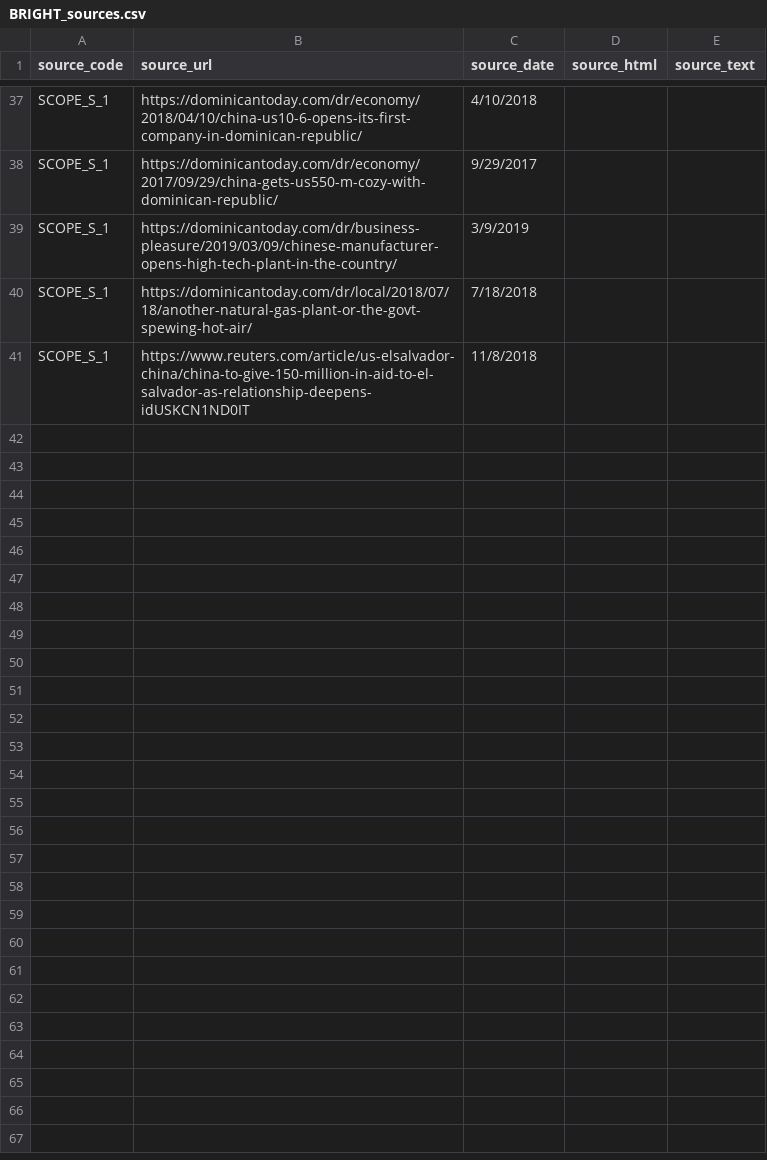
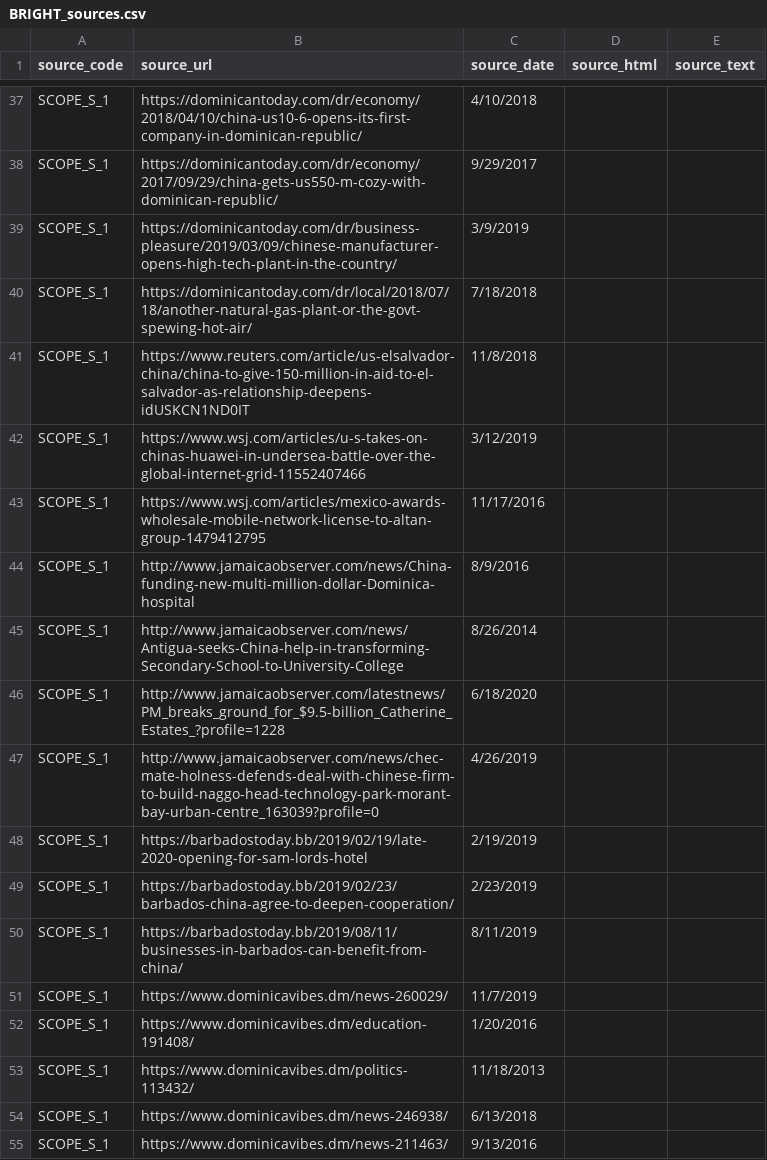
Before and after one commit to wmgeolab/scope, a CSV file: resources/scope_humantrial_sources/bright/BRIGHT_sources.csv, drawn as a sheet; only a part is shown, gaps mark what is left out.

```diff
--- a/resources/scope_humantrial_sources/bright/BRIGHT_sources.csv
+++ b/resources/scope_humantrial_sources/bright/BRIGHT_sources.csv
@@ -41 +41,15 @@ SCOPE_S_1,https://dominicantoday.com/dr/local/2018/07/18/another-natural-gas-pla
 SCOPE_S_1,https://www.reuters.com/article/us-elsalvador-china/china-to-give-150-million-in-aid-to-el-salvador-as-relationship-deepens-idUSKCN1ND0IT,11/8/2018,,
+SCOPE_S_1,https://www.wsj.com/articles/u-s-takes-on-chinas-huawei-in-undersea-battle-over-the-global-internet-grid-11552407466,3/12/2019,,
+SCOPE_S_1,https://www.wsj.com/articles/mexico-awards-wholesale-mobile-network-license-to-altan-group-1479412795,11/17/2016,,
+SCOPE_S_1,http://www.jamaicaobserver.com/news/China-funding-new-multi-million-dollar-Dominica-hospital,8/9/2016,,
+SCOPE_S_1,http://www.jamaicaobserver.com/news/Antigua-seeks-China-help-in-transforming-Secondary-School-to-University-College,8/26/2014,,
+SCOPE_S_1,http://www.jamaicaobserver.com/latestnews/PM_breaks_ground_for_$9.5-billion_Catherine_Estates_?profile=1228,6/18/2020,,
+SCOPE_S_1,http://www.jamaicaobserver.com/news/chec-mate-holness-defends-deal-with-chinese-firm-to-build-naggo-head-technology-park-morant-bay-urban-centre_163039?profile=0,4/26/2019,,
+SCOPE_S_1,https://barbadostoday.bb/2019/02/19/late-2020-opening-for-sam-lords-hotel,2/19/2019,,
+SCOPE_S_1,https://barbadostoday.bb/2019/02/23/barbados-china-agree-to-deepen-cooperation/,2/23/2019,,
+SCOPE_S_1,https://barbadostoday.bb/2019/08/11/businesses-in-barbados-can-benefit-from-china/,8/11/2019,,
+SCOPE_S_1,https://www.dominicavibes.dm/news-260029/,11/7/2019,,
+SCOPE_S_1,https://www.dominicavibes.dm/education-191408/,1/20/2016,,
+SCOPE_S_1,https://www.dominicavibes.dm/politics-113432/,11/18/2013,,
+SCOPE_S_1,https://www.dominicavibes.dm/news-246938/,6/13/2018,,
+SCOPE_S_1,https://www.dominicavibes.dm/news-211463/,9/13/2016,,
```
Also changed, not shown: 7 other files.
